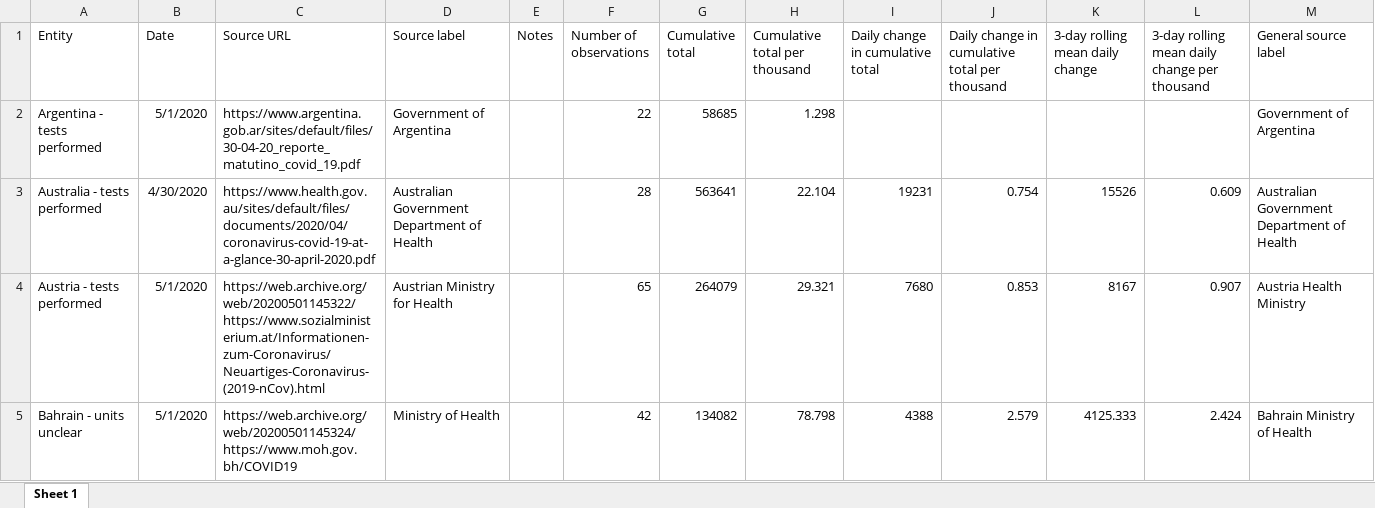
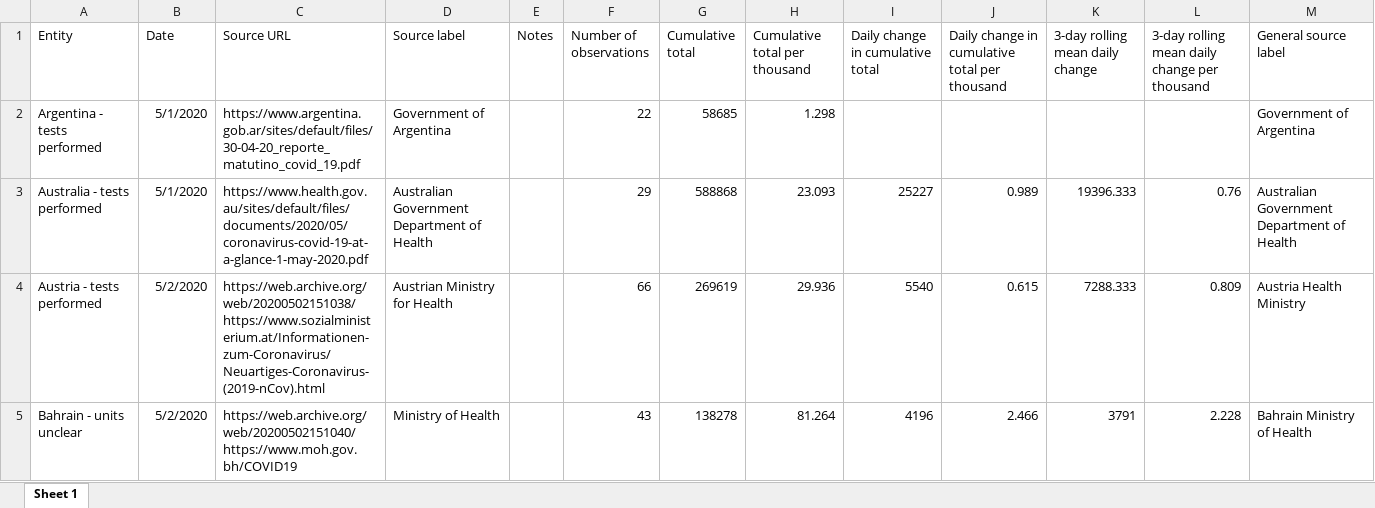
Before and after one commit to hjstein/covid-19-data, an Excel workbook: public/data/testing/covid-testing-latest-data-source-details.xlsx, sheet Sheet 1, drawn as a sheet; only a part is shown; values as stored, in another font and other column widths than the file's, no borders; the diff covers the shown part only; the diff names each change by its address in the sheet, - before the commit and + after, or states it on an @@ line.

```diff
--- a/public/data/testing/covid-testing-latest-data-source-details.xlsx (sheet Sheet 1)
+++ b/public/data/testing/covid-testing-latest-data-source-details.xlsx (sheet Sheet 1)
-B3 (Date): 4/30/2020
+B3 (Date): 5/1/2020
-C3 (Source URL): https://www.health.gov.au/sites/default/files/documents/2020/04/coronavirus-covid-19-at-a-glance-30-april-2020.pdf
+C3 (Source URL): https://www.health.gov.au/sites/default/files/documents/2020/05/coronavirus-covid-19-at-a-glance-1-may-2020.pdf
-F3 (Number of observations): 28
+F3 (Number of observations): 29
-G3 (Cumulative total): 563641
+G3 (Cumulative total): 588868
-H3 (Cumulative total per thousand): 22.104
+H3 (Cumulative total per thousand): 23.093
-I3 (Daily change in cumulative total): 19231
+I3 (Daily change in cumulative total): 25227
-J3: 0.754
+J3: 0.989
-K3 (3-day rolling mean daily change): 15526
+K3 (3-day rolling mean daily change): 19396.333
-L3: 0.609
+L3: 0.76
-B4:B5 (Date): 5/1/2020
+B4:B5 (Date): 5/2/2020
-C4 (Source URL): https://web.archive.org/web/20200501145322/https://www.sozialministerium.at/Informationen-zum-Coronavirus/Neuartiges-Coronavirus-(2019-nCov).html
+C4 (Source URL): https://web.archive.org/web/20200502151038/https://www.sozialministerium.at/Informationen-zum-Coronavirus/Neuartiges-Coronavirus-(2019-nCov).html
-F4 (Number of observations): 65
+F4 (Number of observations): 66
-G4 (Cumulative total): 264079
+G4 (Cumulative total): 269619
-H4 (Cumulative total per thousand): 29.321
+H4 (Cumulative total per thousand): 29.936
-I4 (Daily change in cumulative total): 7680
+I4 (Daily change in cumulative total): 5540
-J4: 0.853
+J4: 0.615
-K4 (3-day rolling mean daily change): 8167
+K4 (3-day rolling mean daily change): 7288.333
-L4: 0.907
+L4: 0.809
-C5 (Source URL): https://web.archive.org/web/20200501145324/https://www.moh.gov.bh/COVID19
+C5 (Source URL): https://web.archive.org/web/20200502151040/https://www.moh.gov.bh/COVID19
-F5 (Number of observations): 42
+F5 (Number of observations): 43
-G5 (Cumulative total): 134082
+G5 (Cumulative total): 138278
-H5 (Cumulative total per thousand): 78.798
+H5 (Cumulative total per thousand): 81.264
-I5 (Daily change in cumulative total): 4388
+I5 (Daily change in cumulative total): 4196
-J5: 2.579
+J5: 2.466
-K5 (3-day rolling mean daily change): 4125.333
+K5 (3-day rolling mean daily change): 3791
-L5: 2.424
+L5: 2.228
```
Also changed, not shown: 502 edited cells elsewhere in this sheet, public/data/owid-covid-data.xlsx, public/data/testing/covid-testing-all-observations.xlsx, 3 other files.
